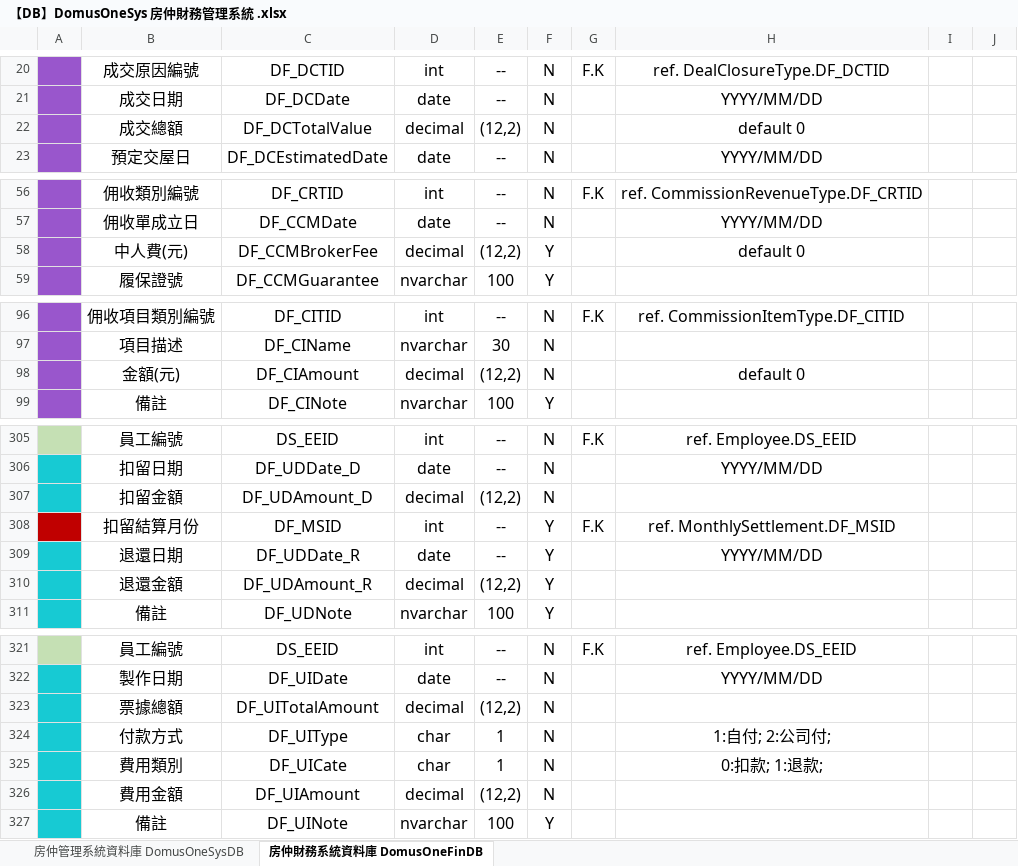
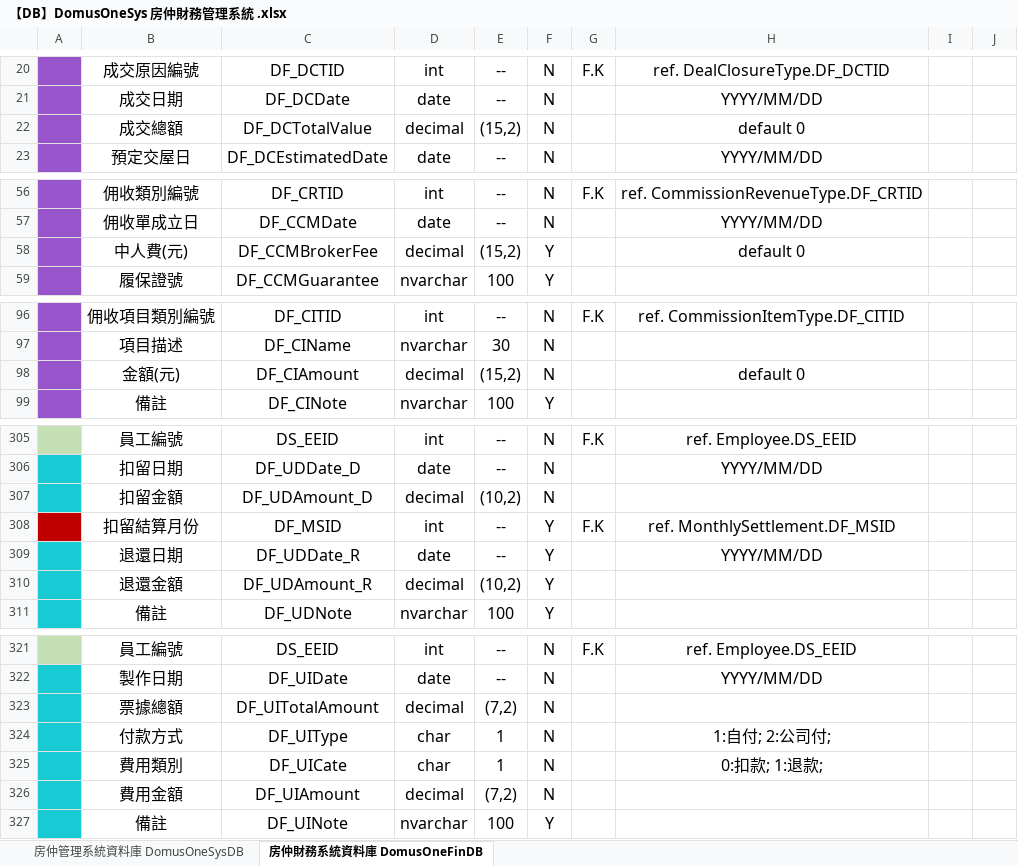
Before and after one commit to Violet-Liou/04_SystemAnalysis, an Excel workbook: 房仲財務管理系統/【DB】DomusOneSys 房仲財務管理系統 .xlsx, sheet 房仲財務系統資料庫 DomusOneFinDB, drawn as a sheet; only a part is shown, gaps mark what is left out; values as stored, in another font and other column widths than the file's, no borders; charts and pictures not drawn; the diff covers the shown part only; the diff names each change by its address in the sheet, - before the commit and + after, or states it on an @@ line.

```diff
--- a/房仲財務管理系統/【DB】DomusOneSys 房仲財務管理系統 .xlsx (sheet 房仲財務系統資料庫 DomusOneFinDB)
+++ b/房仲財務管理系統/【DB】DomusOneSys 房仲財務管理系統 .xlsx (sheet 房仲財務系統資料庫 DomusOneFinDB)
-E22: (12,2)
+E22: (15,2)
-E58: (12,2)
+E58: (15,2)
-E98: (12,2)
+E98: (15,2)
-E307: (12,2)
+E307: (10,2)
-E310: (12,2)
+E310: (10,2)
-E323: (12,2)
+E323: (7,2)
-E326: (12,2)
+E326: (7,2)
```
Also changed, not shown: 54 added rows, 16 edited cells and cell formats elsewhere in this sheet, 2 other files.
